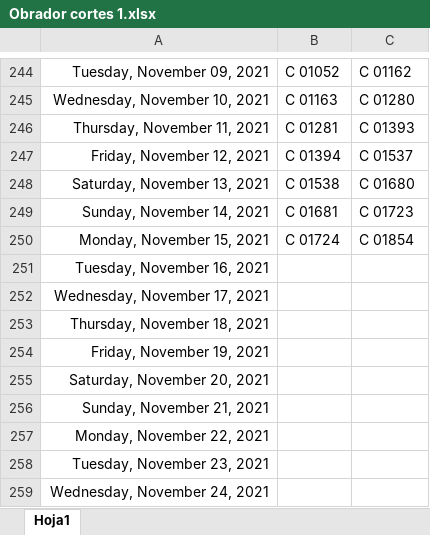
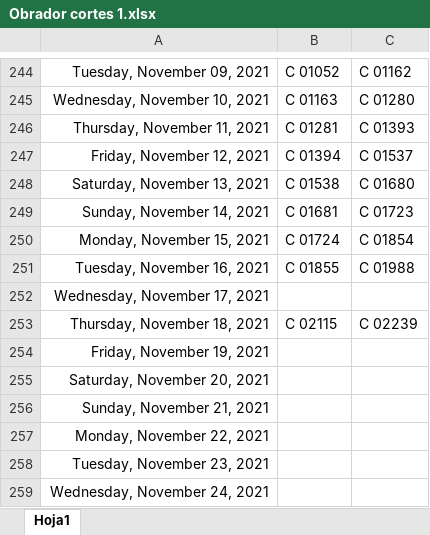
Before and after one commit to Hydra9999414/Cortes, an Excel workbook: Obrador cortes 1.xlsx, sheet Hoja1, drawn as a sheet; only a part is shown, gaps mark what is left out; values as stored, in another font and other column widths than the file's, no borders; the diff names each change by its address in the sheet, - before the commit and + after, or states it on an @@ line.

```diff
--- a/Obrador cortes 1.xlsx (sheet Hoja1)
+++ b/Obrador cortes 1.xlsx (sheet Hoja1)
-B251: (empty)
+B251: C 01855
-C251: (empty)
+C251: C 01988
-B253: (empty)
+B253: C 02115
-C253: (empty)
+C253: C 02239
```
Also changed, not shown: FECHA DE PAGOS TARJETA GRAFICA.xlsx.
